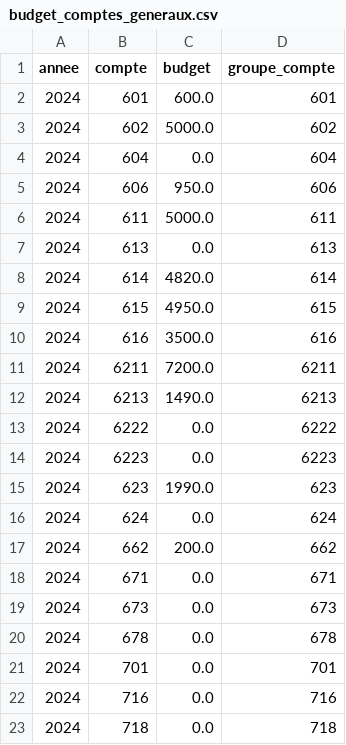
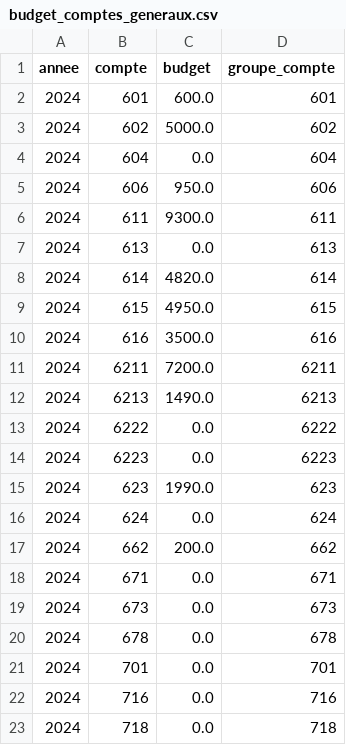
Before and after one commit to charleytrigano/streamlit_immeuble, a CSV file: data/budget_comptes_generaux.csv, drawn as a sheet.

Commit message:
Add files via upload

```diff
--- a/data/budget_comptes_generaux.csv
+++ b/data/budget_comptes_generaux.csv
@@ -5,3 +5,3 @@ annee,compte,budget,groupe_compte
 2024,606,950.0,606
-2024,611,5000.0,611
+2024,611,9300.0,611
 2024,613,0.0,613
```
